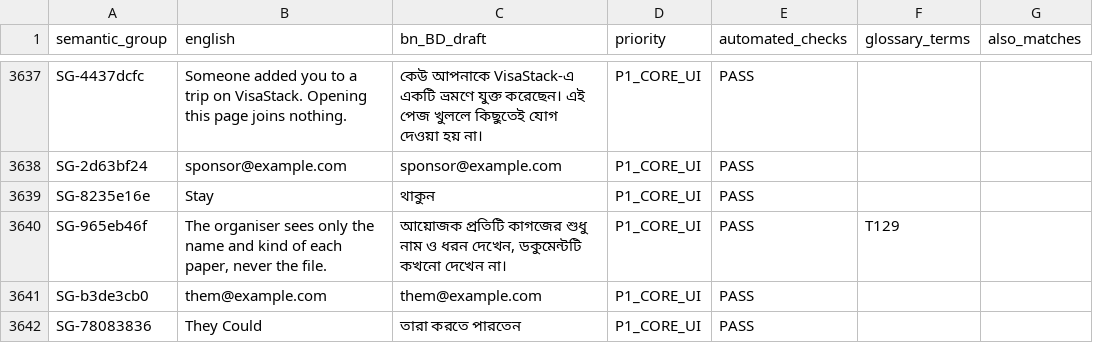
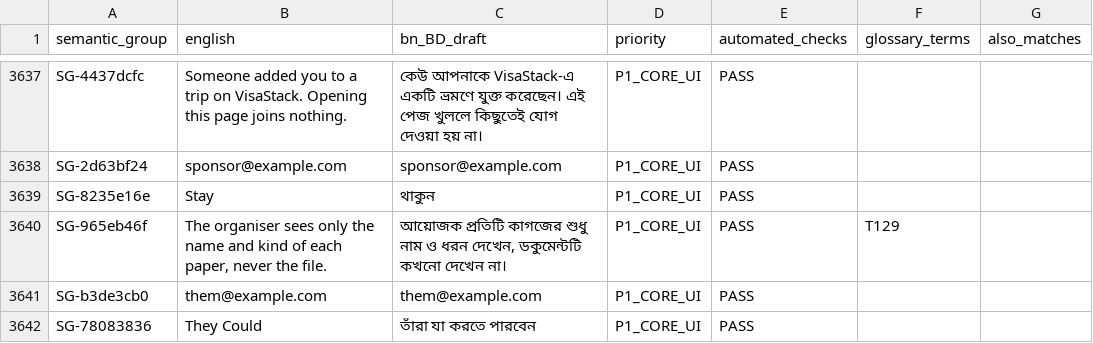
Before and after one commit to sadatnitex/visastack, a CSV file: docs/localization/data/review-queues/01-ordinary-ui.csv, drawn as a sheet; only a part is shown, gaps mark what is left out; the diff covers the shown part only; the diff names each change by its address in the sheet, - before the commit and + after, or states it on an @@ line.

```diff
--- a/docs/localization/data/review-queues/01-ordinary-ui.csv
+++ b/docs/localization/data/review-queues/01-ordinary-ui.csv
-C3642 (bn_BD_draft): তারা করতে পারতেন
+C3642 (bn_BD_draft): তাঁরা যা করতে পারবেন
```
Also changed, not shown: 11 edited cells elsewhere in this file, 3 other files.
